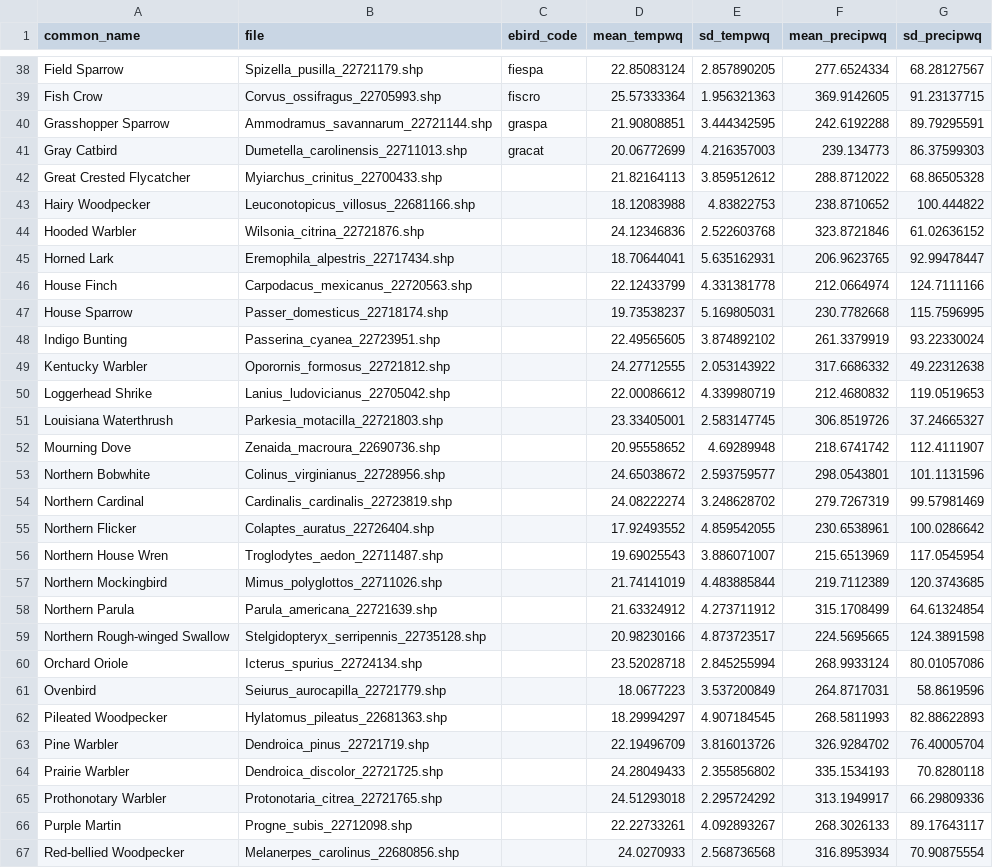
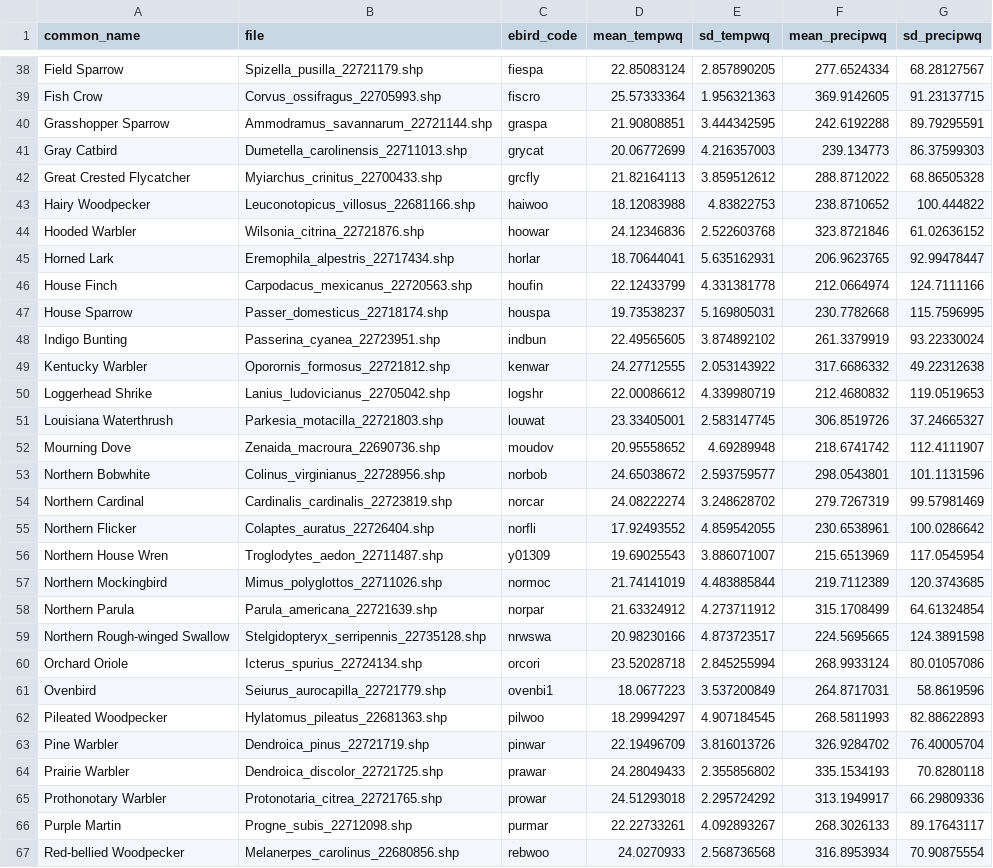
Before and after one commit to hurlbertlab/mbbs-analysis, a CSV file: data/species-traits/species_list.csv, drawn as a sheet; only a part is shown, gaps mark what is left out; the diff covers the shown part only.

```diff
--- a/data/species-traits/species_list.csv
+++ b/data/species-traits/species_list.csv
@@ -40,28 +40,28 @@ Fish Crow,Corvus_ossifragus_22705993.shp,fiscro,25.57333364,1.956321363,369.9142
 Grasshopper Sparrow,Ammodramus_savannarum_22721144.shp,graspa,21.90808851,3.444342595,242.6192288,89.79295591
-Gray Catbird,Dumetella_carolinensis_22711013.shp,gracat,20.06772699,4.216357003,239.134773,86.37599303
-Great Crested Flycatcher,Myiarchus_crinitus_22700433.shp,,21.82164113,3.859512612,288.8712022,68.86505328
-Hairy Woodpecker,Leuconotopicus_villosus_22681166.shp,,18.12083988,4.83822753,238.8710652,100.444822
-Hooded Warbler,Wilsonia_citrina_22721876.shp,,24.12346836,2.522603768,323.8721846,61.02636152
-Horned Lark,Eremophila_alpestris_22717434.shp,,18.70644041,5.635162931,206.9623765,92.99478447
-House Finch,Carpodacus_mexicanus_22720563.shp,,22.12433799,4.331381778,212.0664974,124.7111166
-House Sparrow,Passer_domesticus_22718174.shp,,19.73538237,5.169805031,230.7782668,115.7596995
-Indigo Bunting,Passerina_cyanea_22723951.shp,,22.49565605,3.874892102,261.3379919,93.22330024
-Kentucky Warbler,Oporornis_formosus_22721812.shp,,24.27712555,2.053143922,317.6686332,49.22312638
-Loggerhead Shrike,Lanius_ludovicianus_22705042.shp,,22.00086612,4.339980719,212.4680832,119.0519653
-Louisiana Waterthrush,Parkesia_motacilla_22721803.shp,,23.33405001,2.583147745,306.8519726,37.24665327
-Mourning Dove,Zenaida_macroura_22690736.shp,,20.95558652,4.69289948,218.6741742,112.4111907
-Northern Bobwhite,Colinus_virginianus_22728956.shp,,24.65038672,2.593759577,298.0543801,101.1131596
-Northern Cardinal,Cardinalis_cardinalis_22723819.shp,,24.08222274,3.248628702,279.7267319,99.57981469
-Northern Flicker,Colaptes_auratus_22726404.shp,,17.92493552,4.859542055,230.6538961,100.0286642
-Northern House Wren,Troglodytes_aedon_22711487.shp,,19.69025543,3.886071007,215.6513969,117.0545954
-Northern Mockingbird,Mimus_polyglottos_22711026.shp,,21.74141019,4.483885844,219.7112389,120.3743685
-Northern Parula,Parula_americana_22721639.shp,,21.63324912,4.273711912,315.1708499,64.61324854
-Northern Rough-winged Swallow,Stelgidopteryx_serripennis_22735128.shp,,20.98230166,4.873723517,224.5695665,124.3891598
-Orchard Oriole,Icterus_spurius_22724134.shp,,23.52028718,2.845255994,268.9933124,80.01057086
-Ovenbird,Seiurus_aurocapilla_22721779.shp,,18.0677223,3.537200849,264.8717031,58.8619596
-Pileated Woodpecker,Hylatomus_pileatus_22681363.shp,,18.29994297,4.907184545,268.5811993,82.88622893
-Pine Warbler,Dendroica_pinus_22721719.shp,,22.19496709,3.816013726,326.9284702,76.40005704
-Prairie Warbler,Dendroica_discolor_22721725.shp,,24.28049433,2.355856802,335.1534193,70.8280118
-Prothonotary Warbler,Protonotaria_citrea_22721765.shp,,24.51293018,2.295724292,313.1949917,66.29809336
-Purple Martin,Progne_subis_22712098.shp,,22.22733261,4.092893267,268.3026133,89.17643117
-Red-bellied Woodpecker,Melanerpes_carolinus_22680856.shp,,24.0270933,2.568736568,316.8953934,70.90875554
+Gray Catbird,Dumetella_carolinensis_22711013.shp,grycat,20.06772699,4.216357003,239.134773,86.37599303
+Great Crested Flycatcher,Myiarchus_crinitus_22700433.shp,grcfly,21.82164113,3.859512612,288.8712022,68.86505328
+Hairy Woodpecker,Leuconotopicus_villosus_22681166.shp,haiwoo,18.12083988,4.83822753,238.8710652,100.444822
+Hooded Warbler,Wilsonia_citrina_22721876.shp,hoowar,24.12346836,2.522603768,323.8721846,61.02636152
+Horned Lark,Eremophila_alpestris_22717434.shp,horlar,18.70644041,5.635162931,206.9623765,92.99478447
+House Finch,Carpodacus_mexicanus_22720563.shp,houfin,22.12433799,4.331381778,212.0664974,124.7111166
+House Sparrow,Passer_domesticus_22718174.shp,houspa,19.73538237,5.169805031,230.7782668,115.7596995
+Indigo Bunting,Passerina_cyanea_22723951.shp,indbun,22.49565605,3.874892102,261.3379919,93.22330024
+Kentucky Warbler,Oporornis_formosus_22721812.shp,kenwar,24.27712555,2.053143922,317.6686332,49.22312638
+Loggerhead Shrike,Lanius_ludovicianus_22705042.shp,logshr,22.00086612,4.339980719,212.4680832,119.0519653
+Louisiana Waterthrush,Parkesia_motacilla_22721803.shp,louwat,23.33405001,2.583147745,306.8519726,37.24665327
+Mourning Dove,Zenaida_macroura_22690736.shp,moudov,20.95558652,4.69289948,218.6741742,112.4111907
+Northern Bobwhite,Colinus_virginianus_22728956.shp,norbob,24.65038672,2.593759577,298.0543801,101.1131596
+Northern Cardinal,Cardinalis_cardinalis_22723819.shp,norcar,24.08222274,3.248628702,279.7267319,99.57981469
+Northern Flicker,Colaptes_auratus_22726404.shp,norfli,17.92493552,4.859542055,230.6538961,100.0286642
+Northern House Wren,Troglodytes_aedon_22711487.shp,y01309,19.69025543,3.886071007,215.6513969,117.0545954
+Northern Mockingbird,Mimus_polyglottos_22711026.shp,normoc,21.74141019,4.483885844,219.7112389,120.3743685
+Northern Parula,Parula_americana_22721639.shp,norpar,21.63324912,4.273711912,315.1708499,64.61324854
+Northern Rough-winged Swallow,Stelgidopteryx_serripennis_22735128.shp,nrwswa,20.98230166,4.873723517,224.5695665,124.3891598
+Orchard Oriole,Icterus_spurius_22724134.shp,orcori,23.52028718,2.845255994,268.9933124,80.01057086
+Ovenbird,Seiurus_aurocapilla_22721779.shp,ovenbi1,18.0677223,3.537200849,264.8717031,58.8619596
+Pileated Woodpecker,Hylatomus_pileatus_22681363.shp,pilwoo,18.29994297,4.907184545,268.5811993,82.88622893
+Pine Warbler,Dendroica_pinus_22721719.shp,pinwar,22.19496709,3.816013726,326.9284702,76.40005704
+Prairie Warbler,Dendroica_discolor_22721725.shp,prawar,24.28049433,2.355856802,335.1534193,70.8280118
+Prothonotary Warbler,Protonotaria_citrea_22721765.shp,prowar,24.51293018,2.295724292,313.1949917,66.29809336
+Purple Martin,Progne_subis_22712098.shp,purmar,22.22733261,4.092893267,268.3026133,89.17643117
+Red-bellied Woodpecker,Melanerpes_carolinus_22680856.shp,rebwoo,24.0270933,2.568736568,316.8953934,70.90875554
```
Also changed, not shown: 23 edited cells elsewhere in this file, 2 other files.
